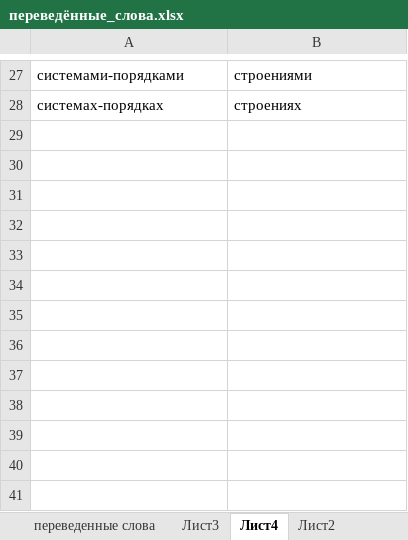
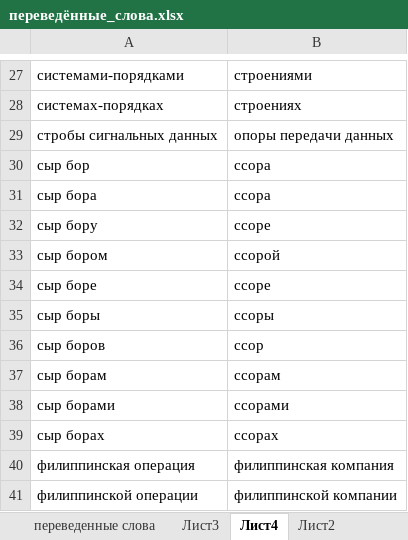
Before and after one commit to AveNRU/text_changer, an Excel workbook: словари/переведённые_слова.xlsx, sheet Лист4, drawn as a sheet; only a part is shown, gaps mark what is left out; values as stored, in another font and other column widths than the file's, no borders; the diff names each change by its address in the sheet, - before the commit and + after, or states it on an @@ line.

```diff
--- a/словари/переведённые_слова.xlsx (sheet Лист4)
+++ b/словари/переведённые_слова.xlsx (sheet Лист4)
+row 29: стробы сигнальных данных | опоры передачи данных
+row 30: сыр бор | ссора
+row 31: сыр бора | ссора
+row 32: сыр бору | ссоре
+row 33: сыр бором | ссорой
+row 34: сыр боре | ссоре
+row 35: сыр боры | ссоры
+row 36: сыр боров | ссор
+row 37: сыр борам | ссорам
+row 38: сыр борами | ссорами
+row 39: сыр борах | ссорах
+row 40: филиппинская операция | филиппинская компания
+row 41: филиппинской операции | филиппинской компании
```
Also changed, not shown: sheet Лист3.
